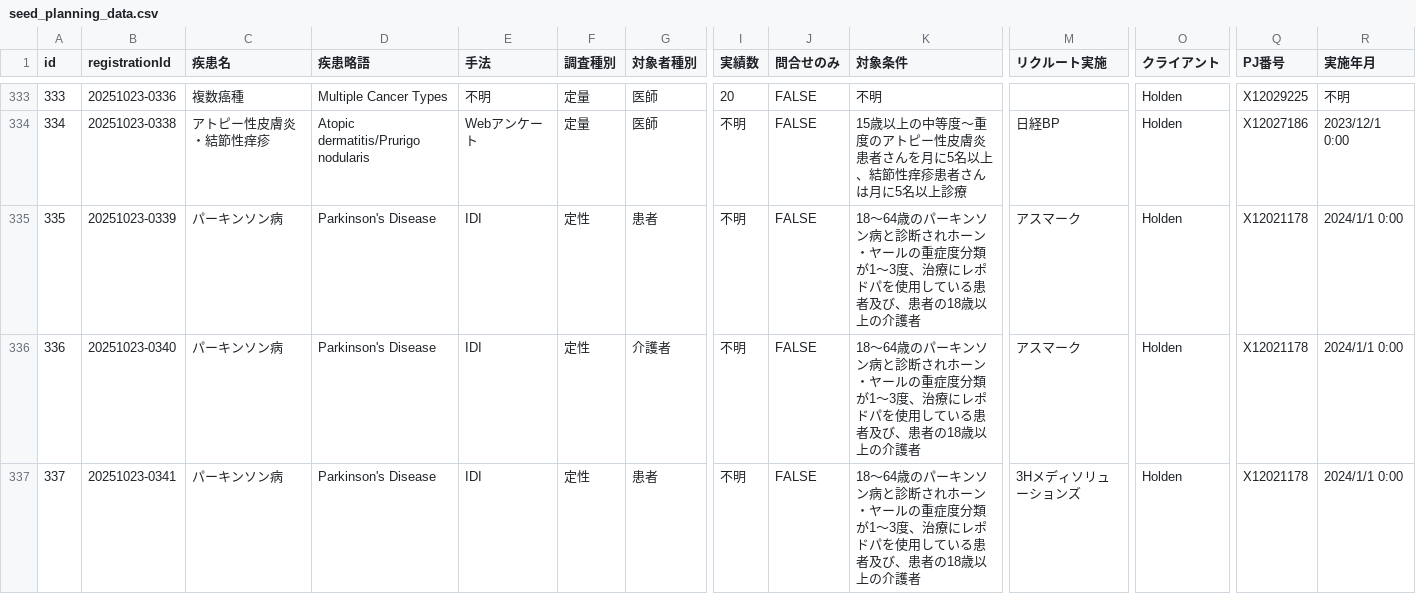
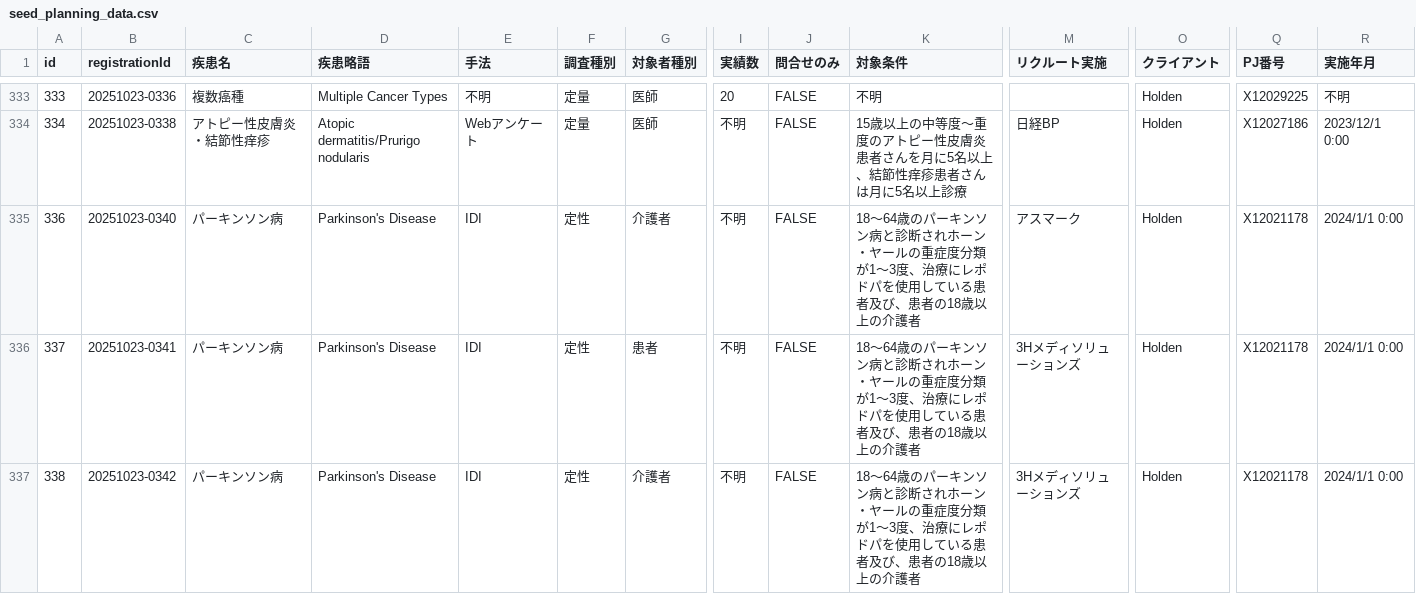
Before and after one commit to Yoshi-Seed/global, a CSV file: project-tracker/seed_planning_data.csv, drawn as a sheet; only a part is shown, gaps mark what is left out; the shorter side is filled out with more unchanged rows; rows hold the shown columns only; the diff names each change by its address in the sheet, - before the commit and + after, or states it on an @@ line.

Commit message:
🗑️ 削除依頼: ID 335 - パーキンソン病

```diff
--- a/project-tracker/seed_planning_data.csv
+++ b/project-tracker/seed_planning_data.csv
-row 335: 335 | 20251023-0339 | パーキンソン病 | Parkinson's Disease | IDI | 定性 | 患者 | 不明 | FALSE | 18～64歳のパーキンソン病と診断されホーン・ヤールの重症度分類が1～3度、治療にレポドパを使用している患者及び、患者の18歳以上の介護者 | アスマーク | Holden | X12021178 | 2024/1/1 0:00
```
